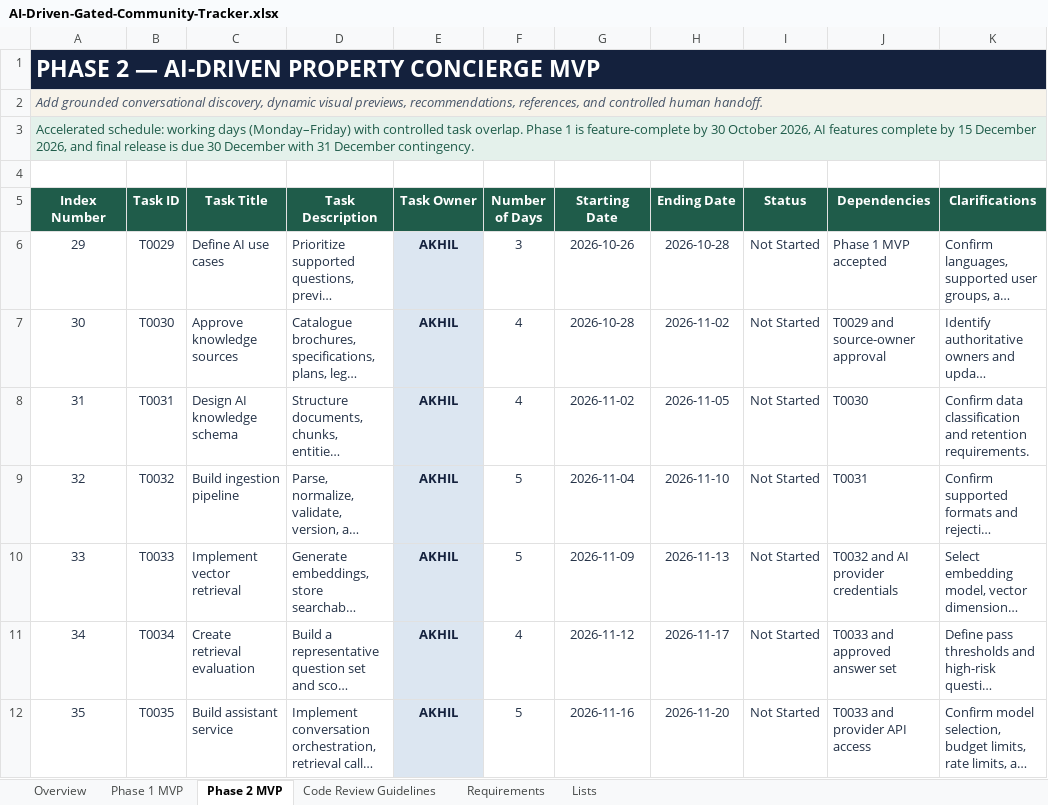
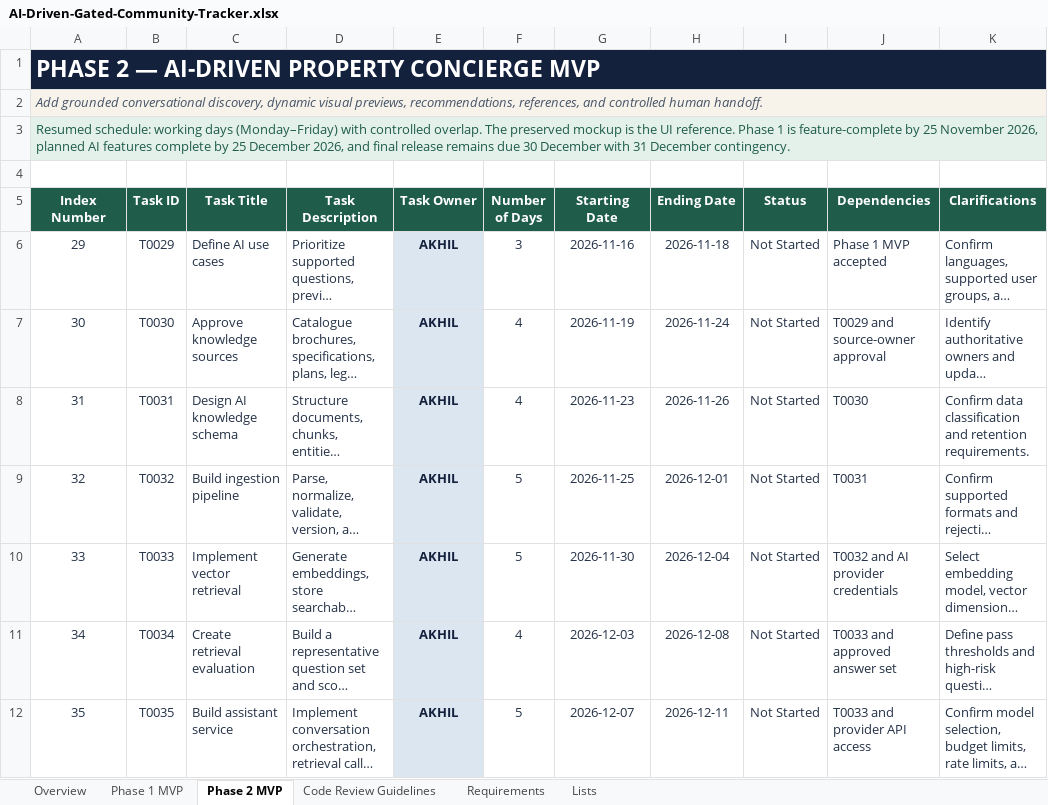
Before and after one commit to akhilmadhuklkl/real-estate-gated-community-project, an Excel workbook: AI-Driven-Gated-Community-Tracker.xlsx, sheet Phase 2 MVP, drawn as a sheet; only a part is shown; long unchanged cells end in …; values as stored, in another font and other column widths than the file's, no borders; conditional formats and table styles not drawn; the diff covers the shown part only; the diff names each change by its address in the sheet, - before the commit and + after, or states it on an @@ line.

```diff
--- a/AI-Driven-Gated-Community-Tracker.xlsx (sheet Phase 2 MVP)
+++ b/AI-Driven-Gated-Community-Tracker.xlsx (sheet Phase 2 MVP)
-A3 (Index Number): Accelerated schedule: working days (Monday–Friday) with controlled task overlap. Phase 1 is feature-complete by 30 October 2026, AI features complete by 15 December 2026, and final release is due 30…
+A3 (Index Number): Resumed schedule: working days (Monday–Friday) with controlled overlap. The preserved mockup is the UI reference. Phase 1 is feature-complete by 25 November 2026, planned AI features complete by 25 December 2026, and final release remains due 30…
-G6 (Starting Date): 2026-10-26
+G6 (Starting Date): 2026-11-16
-H6 (Ending Date): 2026-10-28
+H6 (Ending Date): 2026-11-18
-G7 (Starting Date): 2026-10-28
+G7 (Starting Date): 2026-11-19
-H7 (Ending Date): 2026-11-02
+H7 (Ending Date): 2026-11-24
-G8 (Starting Date): 2026-11-02
+G8 (Starting Date): 2026-11-23
-H8 (Ending Date): 2026-11-05
+H8 (Ending Date): 2026-11-26
-G9 (Starting Date): 2026-11-04
+G9 (Starting Date): 2026-11-25
-H9 (Ending Date): 2026-11-10
+H9 (Ending Date): 2026-12-01
-G10 (Starting Date): 2026-11-09
+G10 (Starting Date): 2026-11-30
-H10 (Ending Date): 2026-11-13
+H10 (Ending Date): 2026-12-04
-G11 (Starting Date): 2026-11-12
+G11 (Starting Date): 2026-12-03
-H11 (Ending Date): 2026-11-17
+H11 (Ending Date): 2026-12-08
-G12 (Starting Date): 2026-11-16
+G12 (Starting Date): 2026-12-07
-H12 (Ending Date): 2026-11-20
+H12 (Ending Date): 2026-12-11
```
Also changed, not shown: 36 edited cells elsewhere in this sheet, sheet Phase 1 MVP, sheet Overview, sheet Code Review Guidelines, formulas that keep their value, 4 other files.
